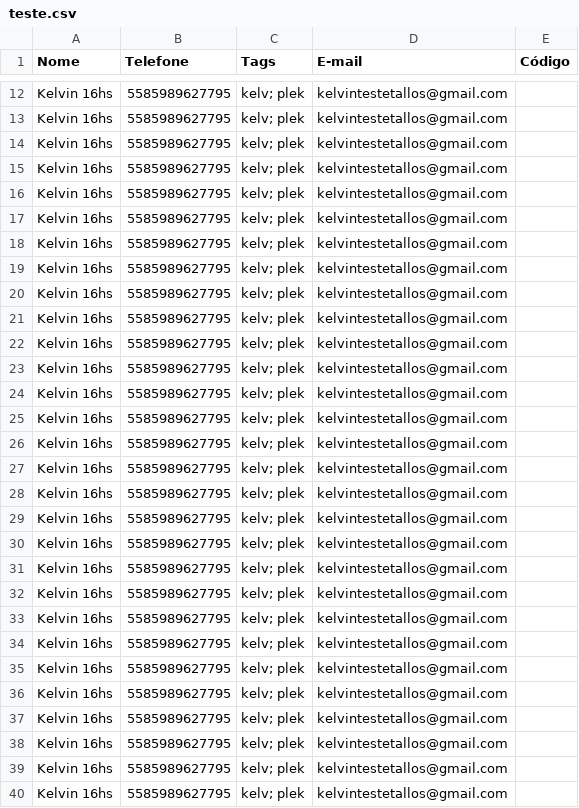
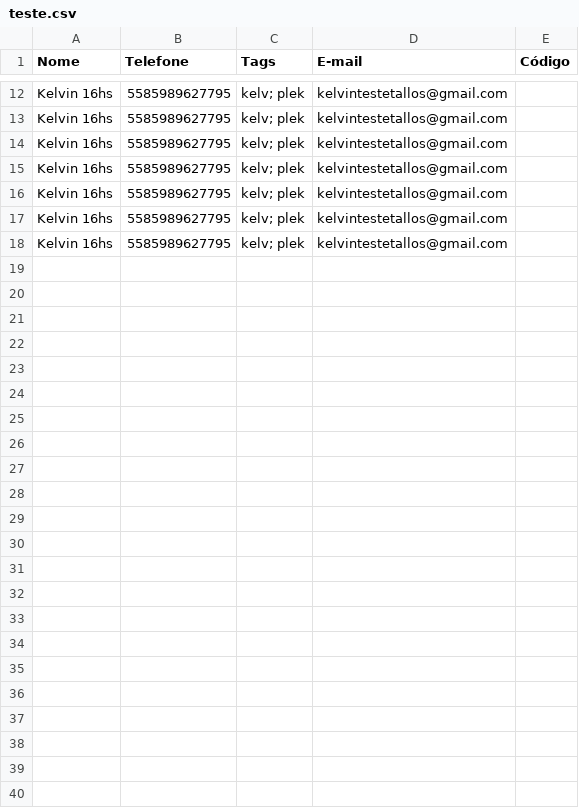
Before and after one commit to flavionobredev/etl-bull-nodejs, a CSV file: teste.csv, drawn as a sheet; only a part is shown, gaps mark what is left out.

```diff
--- a/teste.csv
+++ b/teste.csv
@@ -18,23 +18 @@ Kelvin 16hs,5585989627795,kelv; plek,kelvintestetallos@gmail.com,
 Kelvin 16hs,5585989627795,kelv; plek,kelvintestetallos@gmail.com,
-Kelvin 16hs,5585989627795,kelv; plek,kelvintestetallos@gmail.com,
-Kelvin 16hs,5585989627795,kelv; plek,kelvintestetallos@gmail.com,
-Kelvin 16hs,5585989627795,kelv; plek,kelvintestetallos@gmail.com,
-Kelvin 16hs,5585989627795,kelv; plek,kelvintestetallos@gmail.com,
-Kelvin 16hs,5585989627795,kelv; plek,kelvintestetallos@gmail.com,
-Kelvin 16hs,5585989627795,kelv; plek,kelvintestetallos@gmail.com,
-Kelvin 16hs,5585989627795,kelv; plek,kelvintestetallos@gmail.com,
-Kelvin 16hs,5585989627795,kelv; plek,kelvintestetallos@gmail.com,
-Kelvin 16hs,5585989627795,kelv; plek,kelvintestetallos@gmail.com,
-Kelvin 16hs,5585989627795,kelv; plek,kelvintestetallos@gmail.com,
-Kelvin 16hs,5585989627795,kelv; plek,kelvintestetallos@gmail.com,
-Kelvin 16hs,5585989627795,kelv; plek,kelvintestetallos@gmail.com,
-Kelvin 16hs,5585989627795,kelv; plek,kelvintestetallos@gmail.com,
-Kelvin 16hs,5585989627795,kelv; plek,kelvintestetallos@gmail.com,
-Kelvin 16hs,5585989627795,kelv; plek,kelvintestetallos@gmail.com,
-Kelvin 16hs,5585989627795,kelv; plek,kelvintestetallos@gmail.com,
-Kelvin 16hs,5585989627795,kelv; plek,kelvintestetallos@gmail.com,
-Kelvin 16hs,5585989627795,kelv; plek,kelvintestetallos@gmail.com,
-Kelvin 16hs,5585989627795,kelv; plek,kelvintestetallos@gmail.com,
-Kelvin 16hs,5585989627795,kelv; plek,kelvintestetallos@gmail.com,
-Kelvin 16hs,5585989627795,kelv; plek,kelvintestetallos@gmail.com,
-Kelvin 16hs,5585989627795,kelv; plek,kelvintestetallos@gmail.com,
```
Also changed, not shown: 12 other files.
